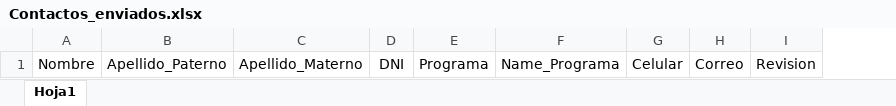
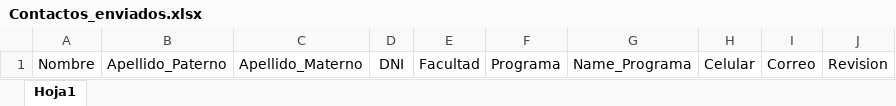
Before and after one commit to edalramt/New_whatsapp_auto, an Excel workbook: auto_wsp/logistics/Contactos_enviados.xlsx, sheet Hoja1, drawn as a sheet; values as stored, in another font and other column widths than the file's, no borders; the diff names each change by its address in the sheet, - before the commit and + after, or states it on an @@ line.

```diff
--- a/auto_wsp/logistics/Contactos_enviados.xlsx (sheet Hoja1)
+++ b/auto_wsp/logistics/Contactos_enviados.xlsx (sheet Hoja1)
+column E, row 1: Facultad
```
Also changed, not shown: auto_wsp/logistics/Preinscripcion.xlsx, 2 other files.
